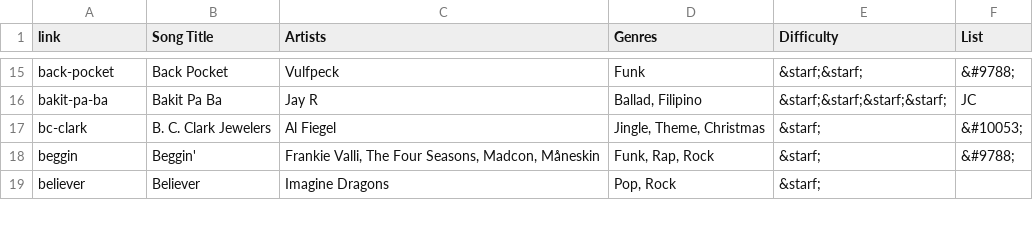
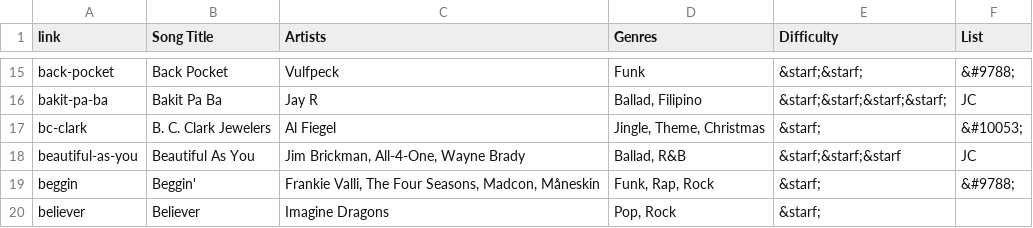
Before and after one commit to TMNTfever/TMNTfever.github.io, a TSV file: ukulele-list.tsv, drawn as a sheet; only a part is shown, gaps mark what is left out; the diff names each change by its address in the sheet, - before the commit and + after, or states it on an @@ line.

Commit message:
Update ukulele-list.tsv

```diff
--- a/ukulele-list.tsv
+++ b/ukulele-list.tsv
+row 18: beautiful-as-you | Beautiful As You | Jim Brickman, All-4-One, Wayne Brady | Ballad, R&B | &starf;&starf;&starf | JC
```
